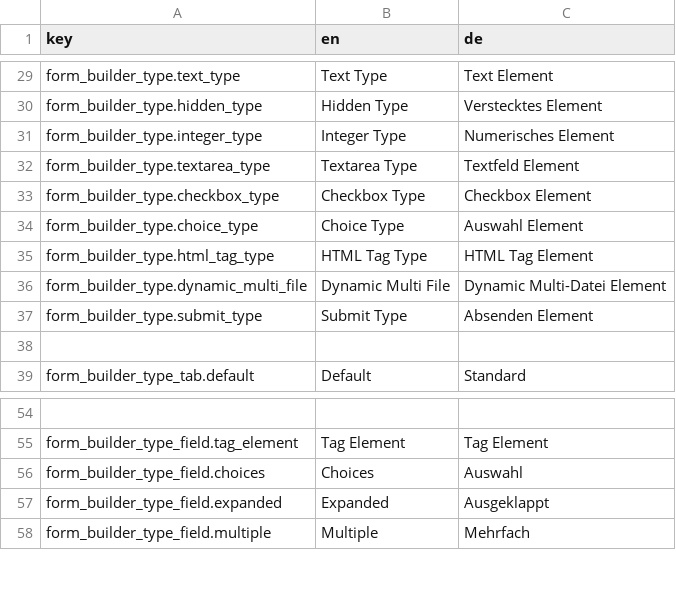
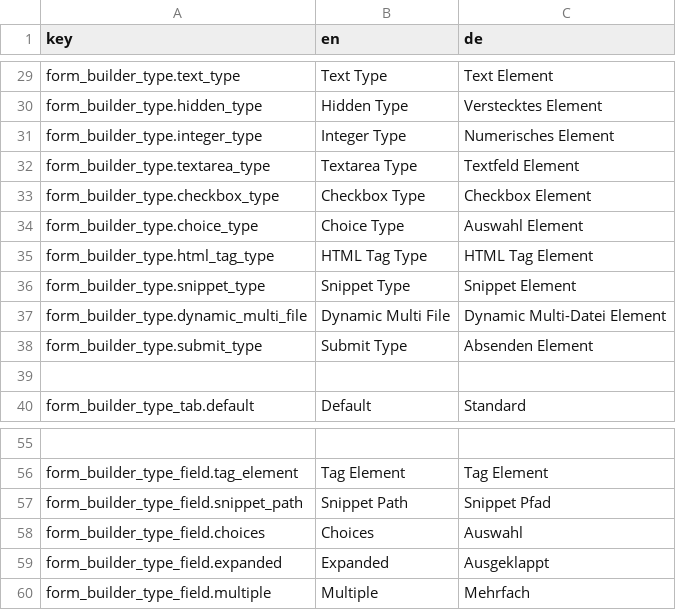
Before and after one commit to dachcom-digital/pimcore-formbuilder, a CSV file: src/FormBuilderBundle/Resources/install/translations/admin.csv, drawn as a sheet; only a part is shown, gaps mark what is left out; the diff names each change by its address in the sheet, - before the commit and + after, or states it on an @@ line.

Commit message:
implement snippet type field, see #57

```diff
--- a/src/FormBuilderBundle/Resources/install/translations/admin.csv
+++ b/src/FormBuilderBundle/Resources/install/translations/admin.csv
+row 36: form_builder_type.snippet_type | Snippet Type | Snippet Element
+row 57: form_builder_type_field.snippet_path | Snippet Path | Snippet Pfad
```
Also changed, not shown: 13 other files.
